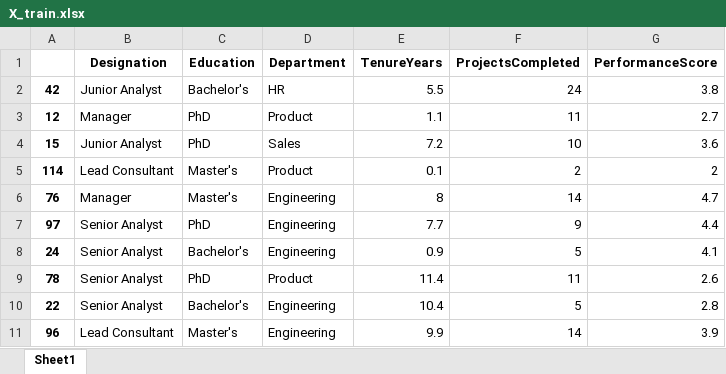
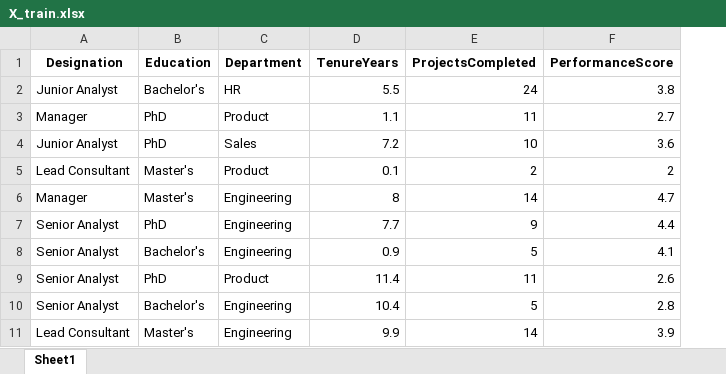
Before and after one commit to SHIVRAJSHINDE/Ethans, an Excel workbook: 19/4.1 ML Projects/2.Projects/Final_Regression_01/Data_Train_Test/X_train.xlsx, sheet Sheet1, drawn as a sheet; only a part is shown; values as stored, in another font and other column widths than the file's, no borders; the diff names each change by its address in the sheet, - before the commit and + after, or states it on an @@ line.

```diff
--- a/19/4.1 ML Projects/2.Projects/Final_Regression_01/Data_Train_Test/X_train.xlsx (sheet Sheet1)
+++ b/19/4.1 ML Projects/2.Projects/Final_Regression_01/Data_Train_Test/X_train.xlsx (sheet Sheet1)
-column A, rows 2-11: 42 | 12 | 15 | 114 | 76 | 97 | 24 | 78 | 22 | 96
```
Also changed, not shown: 19/4.1 ML Projects/2.Projects/Final_Regression_01/Data_Train_Test/X_test.xlsx, 19/4.1 ML Projects/2.Projects/Final_Regression_01/Data_Train_Test/y_test_true.xlsx, 2 other files.
